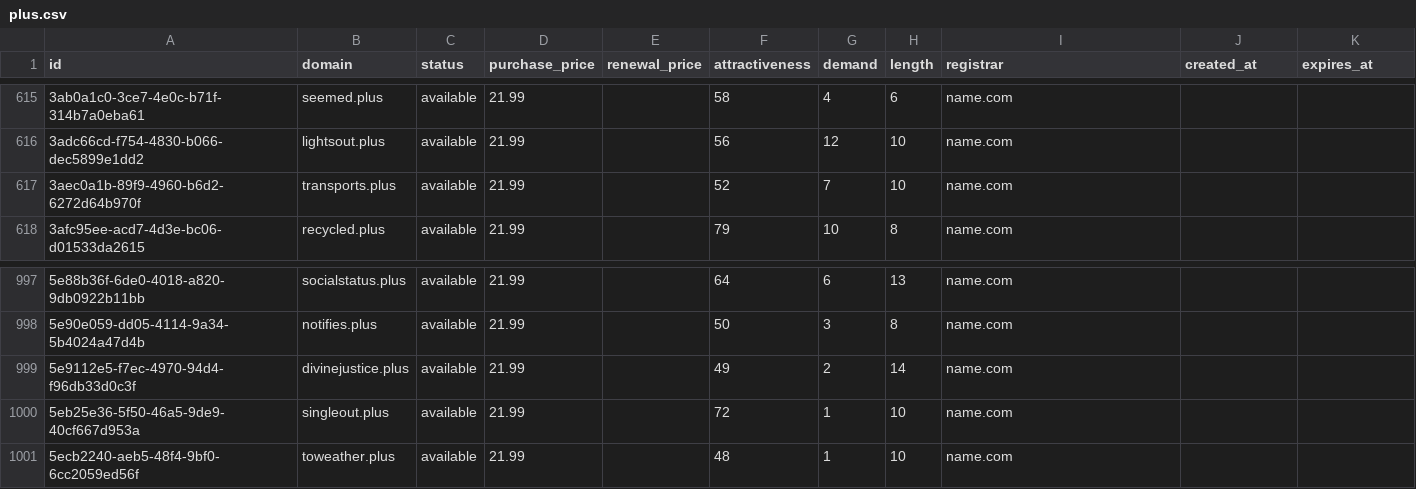
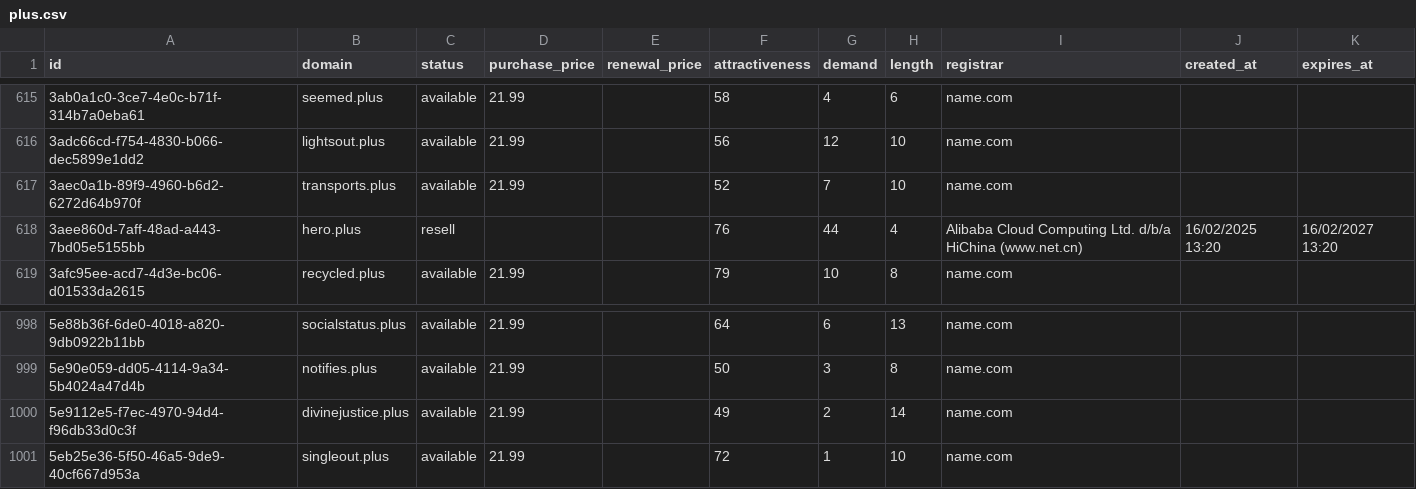
Before and after one commit to UniqueDomains/plus-oneword-domains, a CSV file: plus.csv, drawn as a sheet; only a part is shown, gaps mark what is left out; removed rows and columns are numbered as before the commit, all else as after; the diff names each change by its address in the sheet, - before the commit and + after, or states it on an @@ line.

Commit message:
Domains update

```diff
--- a/plus.csv
+++ b/plus.csv
+row 618: 3aee860d-7aff-48ad-a443-7bd05e5155bb | hero.plus | resell |  |  | 76 | 44 | 4 | Alibaba Cloud Computing Ltd. d/b/a HiChina (www.net.cn) | 16/02/2025 13:20 | 16/02/2027 13:20
-row 1001: 5ecb2240-aeb5-48f4-9bf0-6cc2059ed56f | toweather.plus | available | 21.99 |  | 48 | 1 | 10 | name.com
```
Also changed, not shown: 4 other files.
